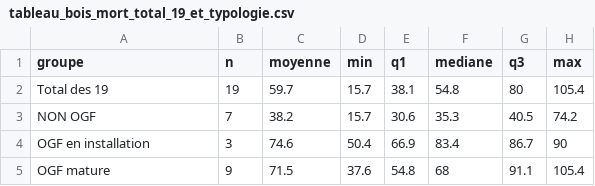
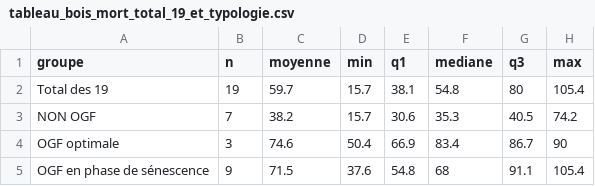
Before and after one commit to JoLeBelge/OldGrowthForest, a CSV file: out/bois_mort_typologie/tableau_bois_mort_total_19_et_typologie.csv, drawn as a sheet.

```diff
--- a/out/bois_mort_typologie/tableau_bois_mort_total_19_et_typologie.csv
+++ b/out/bois_mort_typologie/tableau_bois_mort_total_19_et_typologie.csv
@@ -3,3 +3,3 @@ Total des 19,19,59.7,15.7,38.1,54.8,80,105.4
 NON OGF,7,38.2,15.7,30.6,35.3,40.5,74.2
-OGF en installation,3,74.6,50.4,66.9,83.4,86.7,90
-OGF mature,9,71.5,37.6,54.8,68,91.1,105.4
+OGF optimale,3,74.6,50.4,66.9,83.4,86.7,90
+OGF en phase de sénescence,9,71.5,37.6,54.8,68,91.1,105.4
```
Also changed, not shown: 2 other files.
